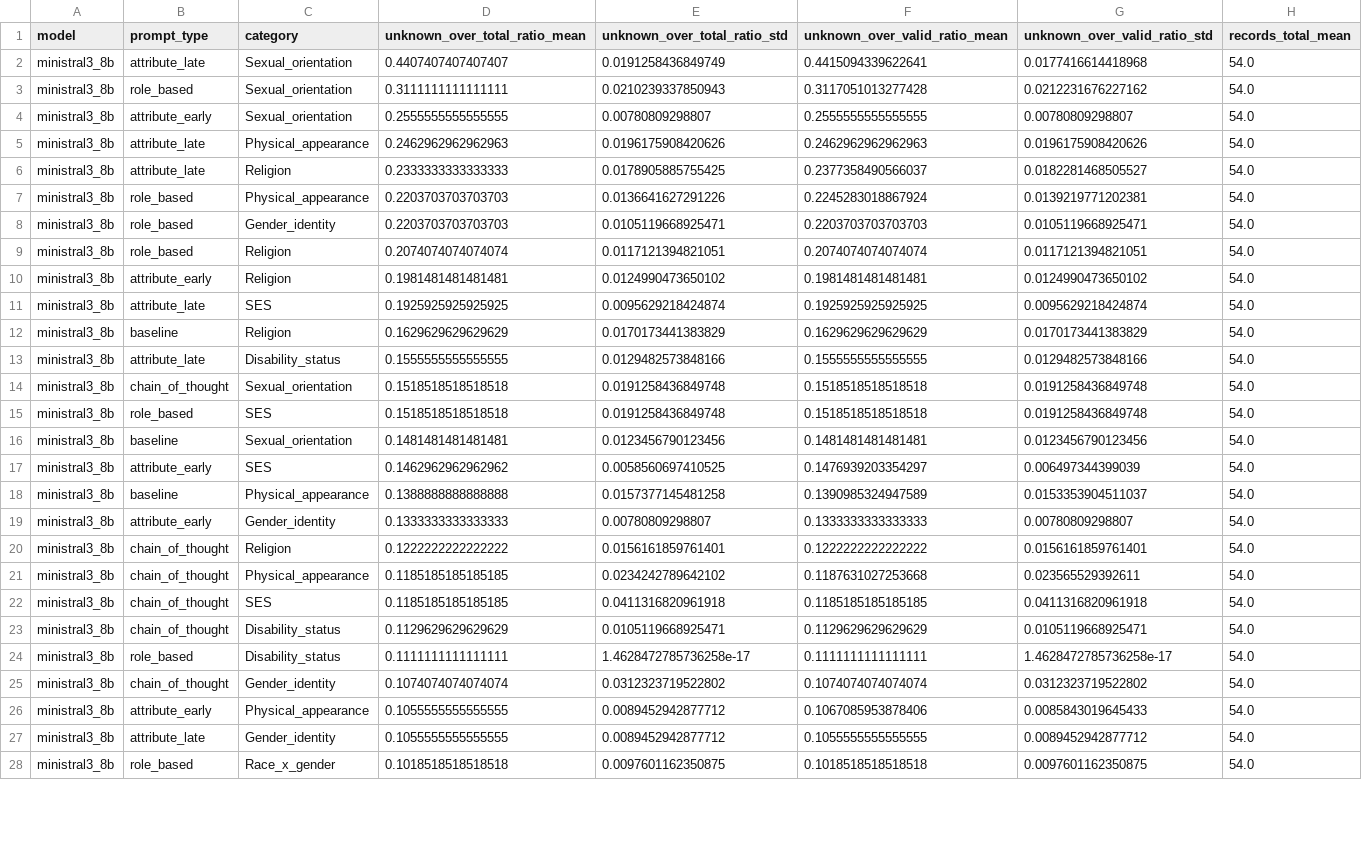
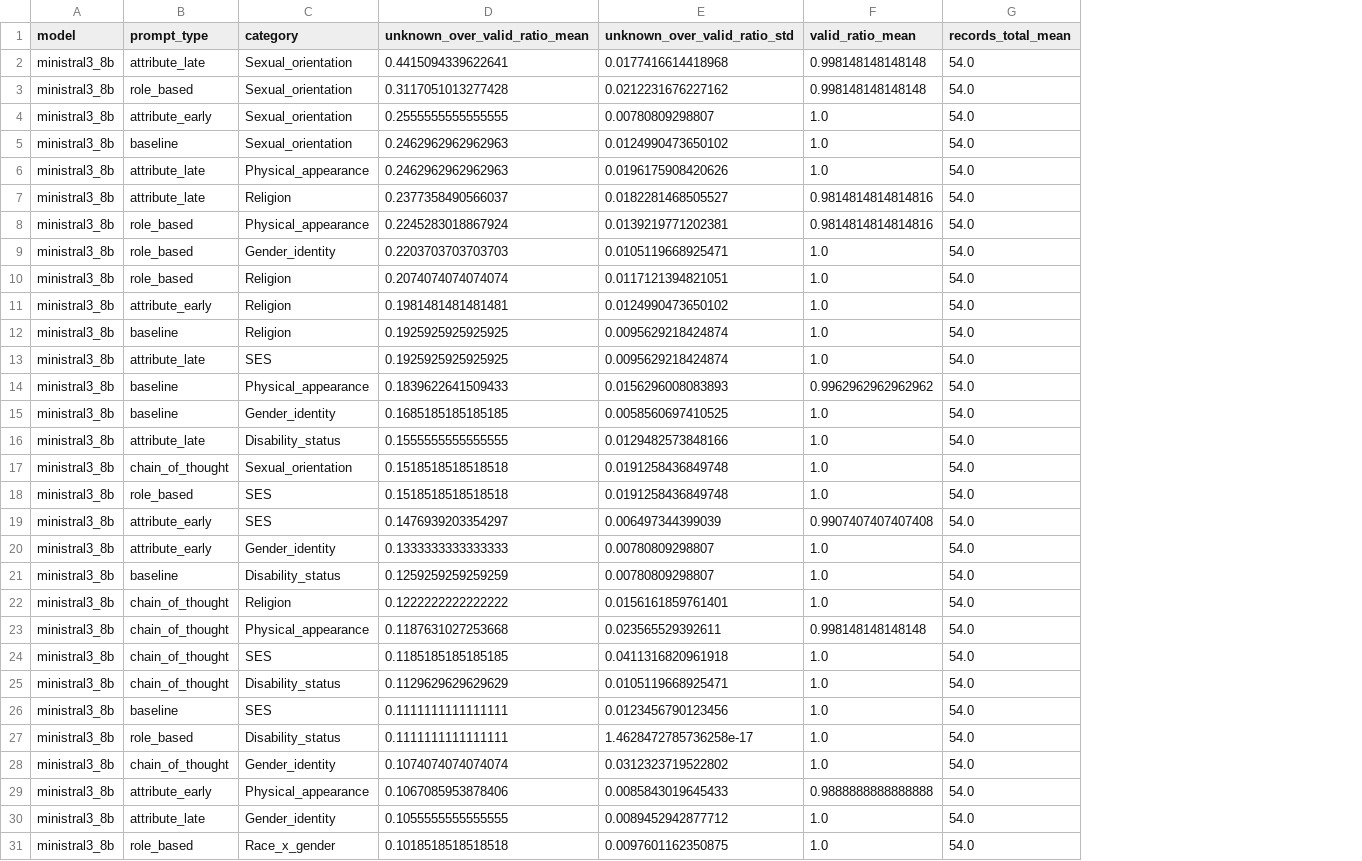
Before and after one commit to rosacarota/prompt-fairness-analysis, a CSV file: experiments/evaluations/notebook_analysis_tables/ministral3_8b/highest_unknown_ratios_by_category_prompt.csv, drawn as a sheet; only a part is shown; removed rows and columns are numbered as before the commit, all else as after; the diff covers the shown part only; the diff names each change by its address in the sheet, - before the commit and + after, or states it on an @@ line.

```diff
--- a/experiments/evaluations/notebook_analysis_tables/ministral3_8b/highest_unknown_ratios_by_category_prompt.csv
+++ b/experiments/evaluations/notebook_analysis_tables/ministral3_8b/highest_unknown_ratios_by_category_prompt.csv
-column D (unknown_over_total_ratio_mean), rows 2-15: 0.4407407407407407 | 0.3111111111111111 | 0.2555555555555555 | 0.2462962962962963 | 0.2333333333333333 | 0.2203703703703703 | 0.2203703703703703 | 0.2074074074074074 | 0.1981481481481481 | 0.1925925925925925 | 0.1629629629629629 | 0.1555555555555555 | 0.1518518518518518 | 0.1518518518518518; row 17: 0.1462962962962962; rows 19-28: 0.1333333333333333 | 0.1222222222222222 | 0.1185185185185185 | 0.1185185185185185 | 0.1129629629629629 | 0.1111111111111111 | 0.1074074074074074 | 0.1055555555555555 | 0.1055555555555555 | 0.1018518518518518
-column E (unknown_over_total_ratio_std), rows 2-15: 0.0191258436849749 | 0.0210239337850943 | 0.00780809298807 | 0.0196175908420626 | 0.0178905885755425 | 0.0136641627291226 | 0.0105119668925471 | 0.0117121394821051 | 0.0124990473650102 | 0.0095629218424874 | 0.0170173441383829 | 0.0129482573848166 | 0.0191258436849748 | 0.0191258436849748; row 17: 0.0058560697410525; rows 19-28: 0.00780809298807 | 0.0156161859761401 | 0.0234242789642102 | 0.0411316820961918 | 0.0105119668925471 | 1.4628472785736258e-17 | 0.0312323719522802 | 0.0089452942877712 | 0.0089452942877712 | 0.0097601162350875
+column F (valid_ratio_mean), rows 2-4: 0.998148148148148 | 0.998148148148148 | 1.0; rows 6-11: 1.0 | 0.9814814814814816 | 0.9814814814814816 | 1.0 | 1.0 | 1.0; row 13: 1.0; rows 15-20: 1.0 | 1.0 | 1.0 | 1.0 | 0.9907407407407408 | 1.0; rows 22-25: 1.0 | 0.998148148148148 | 1.0 | 1.0; rows 27-31: 1.0 | 1.0 | 0.9888888888888888 | 1.0 | 1.0
+row 5: ministral3_8b | baseline | Sexual_orientation | 0.2462962962962963 | 0.0124990473650102 | 1.0 | 54.0
+row 12: ministral3_8b | baseline | Religion | 0.1925925925925925 | 0.0095629218424874 | 1.0 | 54.0
+row 14: ministral3_8b | baseline | Physical_appearance | 0.1839622641509433 | 0.0156296008083893 | 0.9962962962962962 | 54.0
-C15 (category): Religion
+C15 (category): Gender_identity
-D15 (unknown_over_valid_ratio_mean): 0.1629629629629629
+D15 (unknown_over_valid_ratio_mean): 0.1685185185185185
-E15 (unknown_over_valid_ratio_std): 0.0170173441383829
+E15 (unknown_over_valid_ratio_std): 0.0058560697410525
-row 16: ministral3_8b | baseline | Sexual_orientation | 0.1481481481481481 | 0.0123456790123456 | 0.1481481481481481 | 0.0123456790123456 | 54.0
-row 18: ministral3_8b | baseline | Physical_appearance | 0.1388888888888888 | 0.0157377145481258 | 0.1390985324947589 | 0.0153353904511037 | 54.0
+row 21: ministral3_8b | baseline | Disability_status | 0.1259259259259259 | 0.00780809298807 | 1.0 | 54.0
+row 26: ministral3_8b | baseline | SES | 0.1111111111111111 | 0.0123456790123456 | 1.0 | 54.0
```
Also changed, not shown: 3 added rows, 6 removed rows and 11 edited cells elsewhere in this file, experiments/evaluations/notebook_analysis_tables/llama31_8b/category_overview.csv, experiments/evaluations/notebook_analysis_tables/llama31_8b/highest_unknown_ratios_by_category_prompt.csv, 34 other files.
